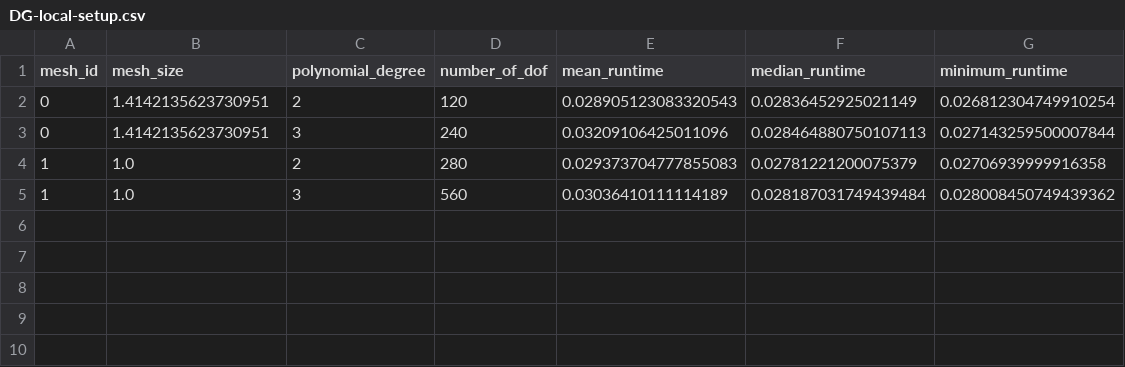
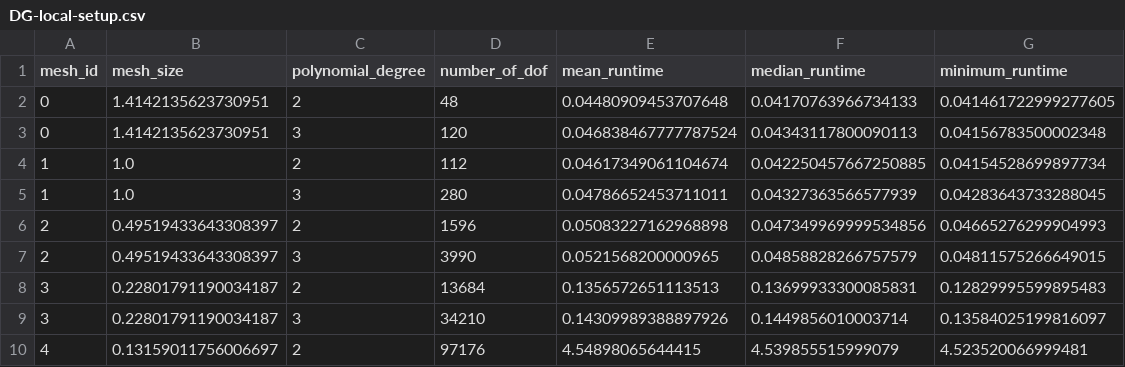
Before and after one commit to olavtyssvang/discrete-poincare, a CSV file: numerical-experiments/output/DG-local-setup.csv, drawn as a sheet.

```diff
--- a/numerical-experiments/output/DG-local-setup.csv
+++ b/numerical-experiments/output/DG-local-setup.csv
@@ -1,5 +1,10 @@
 mesh_id,mesh_size,polynomial_degree,number_of_dof,mean_runtime,median_runtime,minimum_runtime
-0,1.4142135623730951,2,120,0.028905123083320543,0.02836452925021149,0.026812304749910254
-0,1.4142135623730951,3,240,0.03209106425011096,0.028464880750107113,0.027143259500007844
-1,1.0,2,280,0.029373704777855083,0.02781221200075379,0.02706939999916358
-1,1.0,3,560,0.03036410111114189,0.028187031749439484,0.028008450749439362
+0,1.4142135623730951,2,48,0.04480909453707648,0.04170763966734133,0.041461722999277605
+0,1.4142135623730951,3,120,0.046838467777787524,0.04343117800090113,0.04156783500002348
+1,1.0,2,112,0.04617349061104674,0.042250457667250885,0.04154528699897734
+1,1.0,3,280,0.04786652453711011,0.04327363566577939,0.04283643733288045
+2,0.49519433643308397,2,1596,0.05083227162968898,0.047349969999534856,0.04665276299904993
+2,0.49519433643308397,3,3990,0.0521568200000965,0.04858828266757579,0.04811575266649015
+3,0.22801791190034187,2,13684,0.1356572651113513,0.13699933300085831,0.12829995599895483
+3,0.22801791190034187,3,34210,0.14309989388897926,0.1449856010003714,0.13584025199816097
+4,0.13159011756006697,2,97176,4.54898065644415,4.539855515999079,4.523520066999481
```
Also changed, not shown: numerical-experiments/output/Ned1-global-repeated.csv, numerical-experiments/output/Ned1-global-setup.csv, 28 other files.
